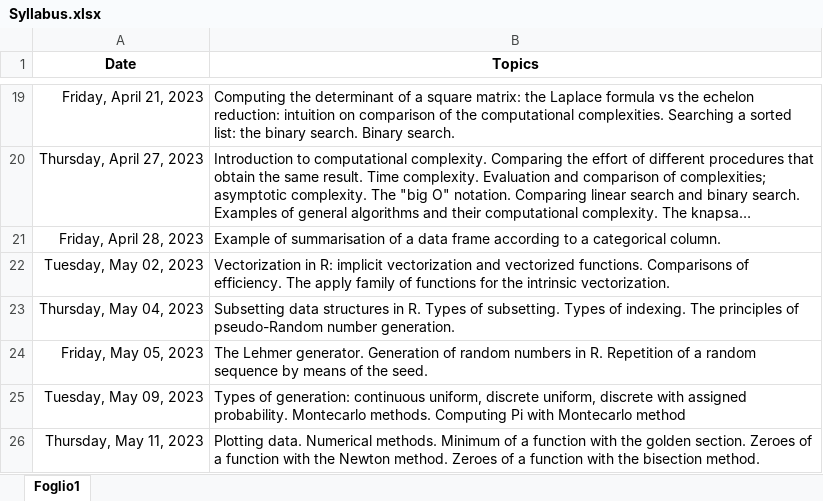
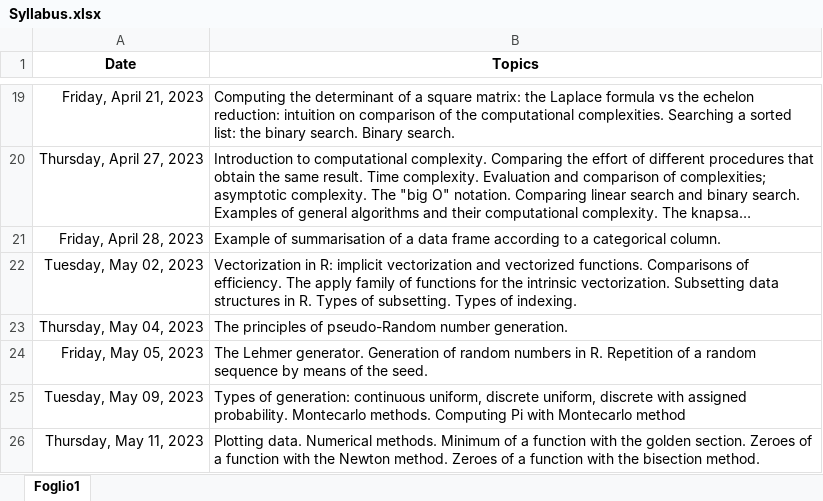
Before and after one commit to bladerun16/Informatics-Stats-and-Maths, an Excel workbook: Syllabus.xlsx, sheet Foglio1, drawn as a sheet; only a part is shown, gaps mark what is left out; long unchanged cells end in …; values as stored, in another font and other column widths than the file's, no borders; the diff names each change by its address in the sheet, - before the commit and + after, or states it on an @@ line.

Commit message:
Update Syllabus.xlsx

```diff
--- a/Syllabus.xlsx (sheet Foglio1)
+++ b/Syllabus.xlsx (sheet Foglio1)
-B22 (Topics): …intrinsic vectorization.
+B22 (Topics): …intrinsic vectorization. Subsetting data structures in R. Types of subsetting. Types of indexing.
-B23 (Topics): Subsetting data structures in R. Types of subsetting. Types of indexing. The principles…
+B23 (Topics): The principles…
```
